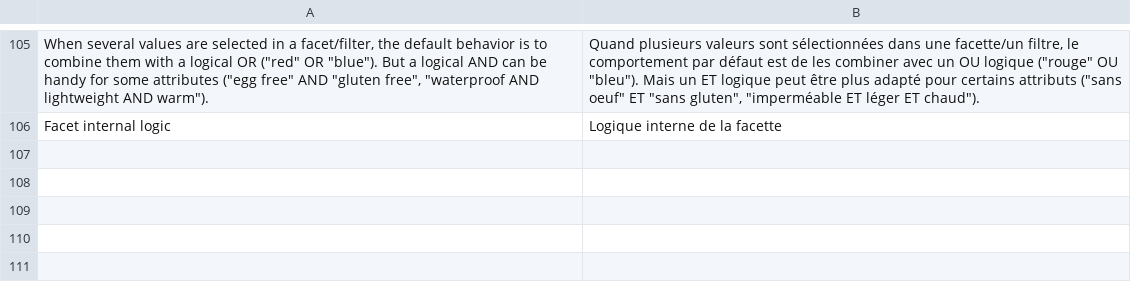
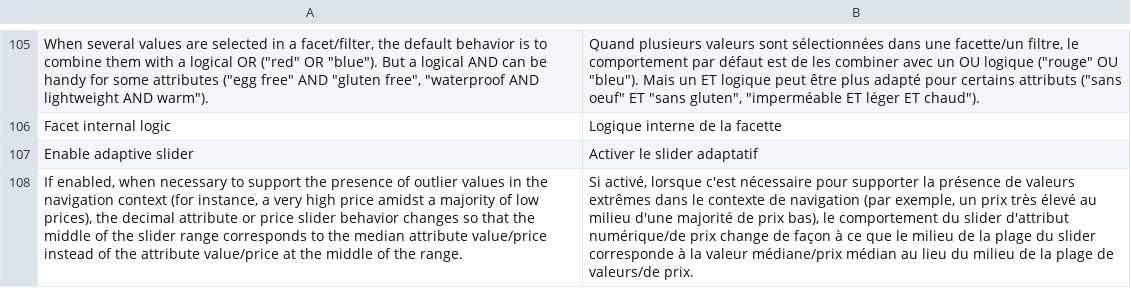
Before and after one commit to Smile-SA/elasticsuite, a CSV file: src/module-elasticsuite-catalog/i18n/fr_FR.csv, drawn as a sheet; only a part is shown, gaps mark what is left out; the diff names each change by its address in the sheet, - before the commit and + after, or states it on an @@ line.

Commit message:
ESP-268 Add adaptive slider

```diff
--- a/src/module-elasticsuite-catalog/i18n/fr_FR.csv
+++ b/src/module-elasticsuite-catalog/i18n/fr_FR.csv
+row 107: Enable adaptive slider | Activer le slider adaptatif
+row 108: If enabled, when necessary to support the presence of outlier values in the navigation context (for instance, a very high price amidst a majority of low prices), the decimal attribute or price slider behavior changes so that the middle of the slider range corresponds to the median attribute value/price instead of the attribute value/price at the middle of the range. | Si activé, lorsque c'est nécessaire pour supporter la présence de valeurs extrêmes dans le contexte de navigation (par exemple, un prix très élevé au milieu d'une majorité de prix bas), le comportement du slider d'attribut numérique/de prix change de façon à ce que le milieu de la plage du slider corresponde à la valeur médiane/prix médian au lieu du milieu de la plage de valeurs/de prix.
```
Also changed, not shown: src/module-elasticsuite-catalog/i18n/en_US.csv, 5 other files.
